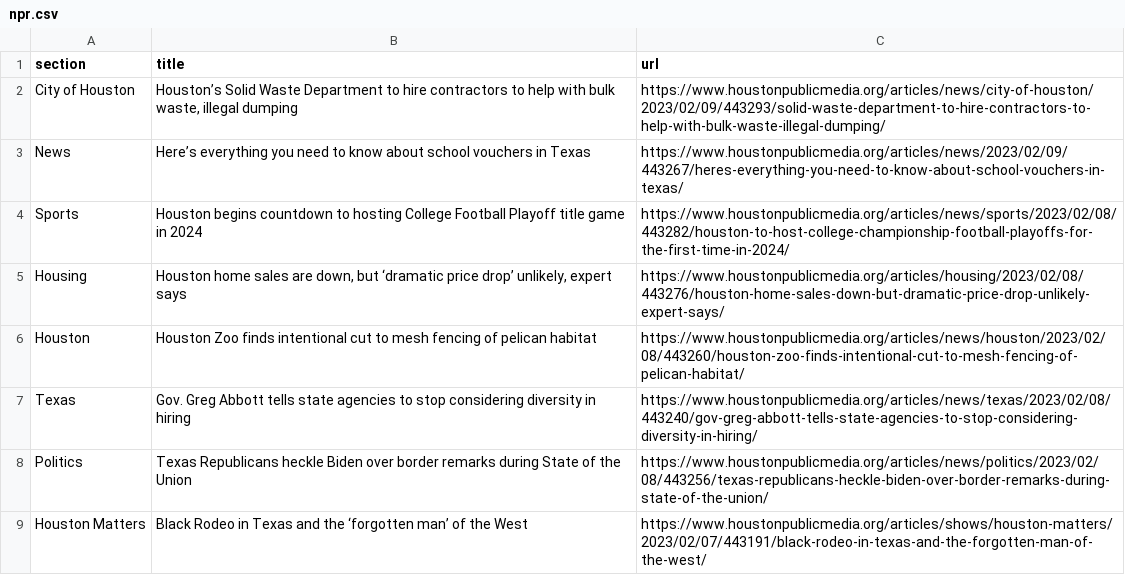
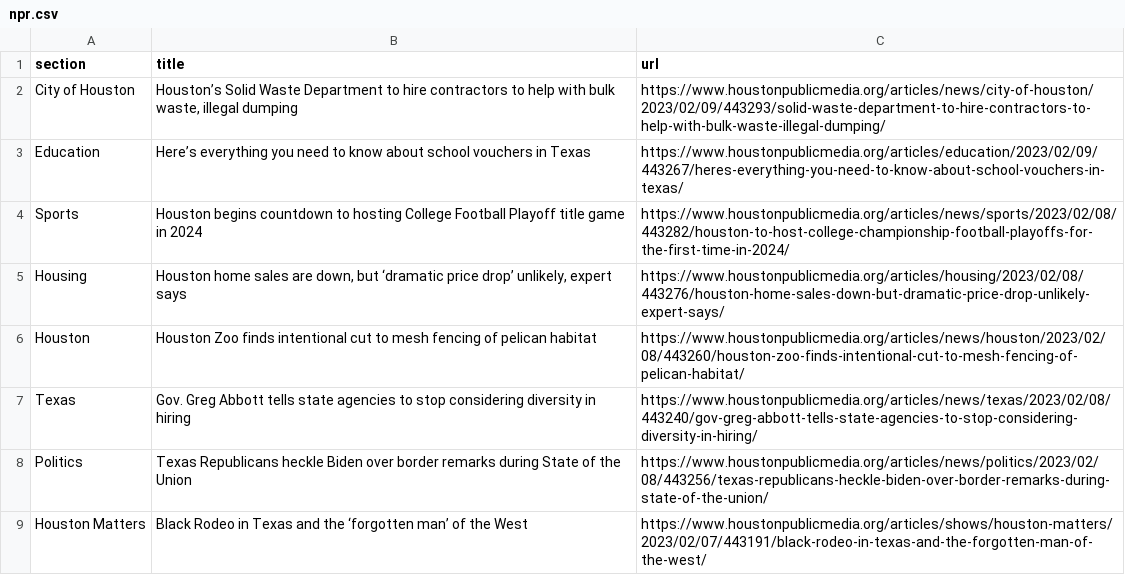
Before and after one commit to tanazm/Houston_scraped, a CSV file: npr.csv, drawn as a sheet; only a part is shown.

```diff
--- a/npr.csv
+++ b/npr.csv
@@ -2,3 +2,3 @@ section,title,url
 City of Houston,"Houston’s Solid Waste Department to hire contractors to help with bulk waste, illegal dumping",https://www.houstonpublicmedia.org/articles/news/city-of-houston/2023/02/09/443293/solid-waste-department-to-hire-contractors-to-help-with-bulk-waste-illegal-dumping/
-News,Here’s everything you need to know about school vouchers in Texas,https://www.houstonpublicmedia.org/articles/news/2023/02/09/443267/heres-everything-you-need-to-know-about-school-vouchers-in-texas/
+Education,Here’s everything you need to know about school vouchers in Texas,https://www.houstonpublicmedia.org/articles/education/2023/02/09/443267/heres-everything-you-need-to-know-about-school-vouchers-in-texas/
 Sports,Houston begins countdown to hosting College Football Playoff title game in 2024,https://www.houstonpublicmedia.org/articles/news/sports/2023/02/08/443282/houston-to-host-college-championship-football-playoffs-for-the-first-time-in-2024/
```
